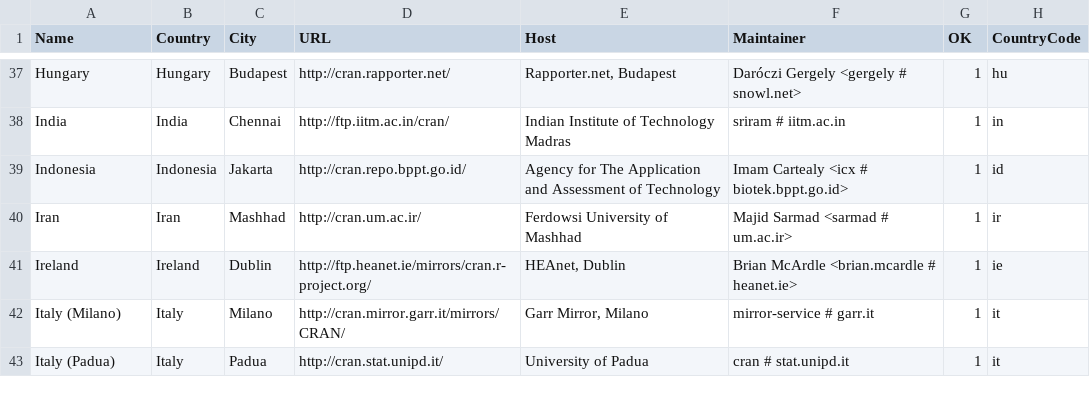
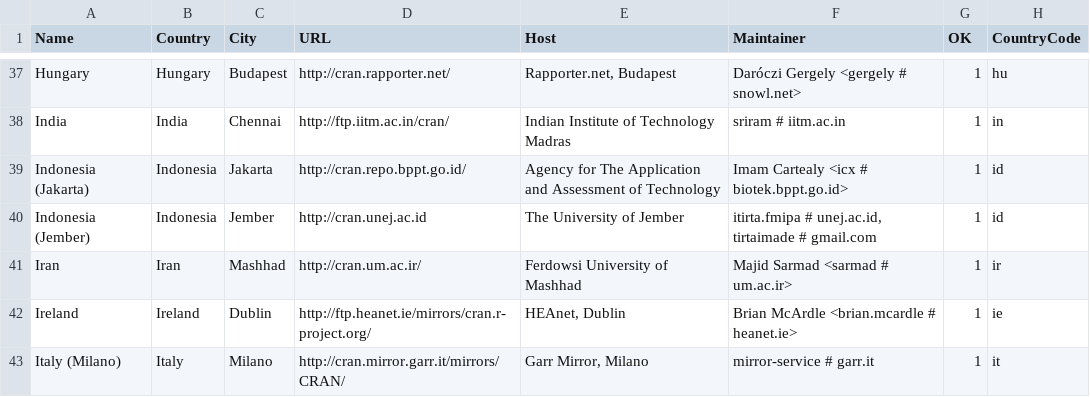
Before and after one commit to r-devel/r-svn, a CSV file: doc/CRAN_mirrors.csv, drawn as a sheet; only a part is shown, gaps mark what is left out; the shorter side is filled out with more unchanged rows.

Commit message:
New mirror in Jember, Indonesia.
git-svn-id: https://svn.r-project.org/R/trunk@65336 00db46b3-68df-0310-9c12-caf00c1e9a41

```diff
--- a/doc/CRAN_mirrors.csv
+++ b/doc/CRAN_mirrors.csv
@@ -38,3 +38,4 @@ Hungary,Hungary,Budapest,http://cran.rapporter.net/,"Rapporter.net, Budapest","D
 India,India,Chennai,http://ftp.iitm.ac.in/cran/,"Indian Institute of Technology Madras","sriram # iitm.ac.in",1,in
-Indonesia,Indonesia,Jakarta,http://cran.repo.bppt.go.id/,"Agency for The Application and Assessment of Technology","Imam Cartealy <icx # biotek.bppt.go.id>",1,id
+"Indonesia (Jakarta)",Indonesia,Jakarta,http://cran.repo.bppt.go.id/,"Agency for The Application and Assessment of Technology","Imam Cartealy <icx # biotek.bppt.go.id>",1,id
+"Indonesia (Jember)",Indonesia,Jember,http://cran.unej.ac.id,"The University of Jember","itirta.fmipa # unej.ac.id, tirtaimade # gmail.com",1,id
 Iran,Iran,Mashhad,http://cran.um.ac.ir/,"Ferdowsi University of Mashhad","Majid Sarmad <sarmad # um.ac.ir>",1,ir
```
